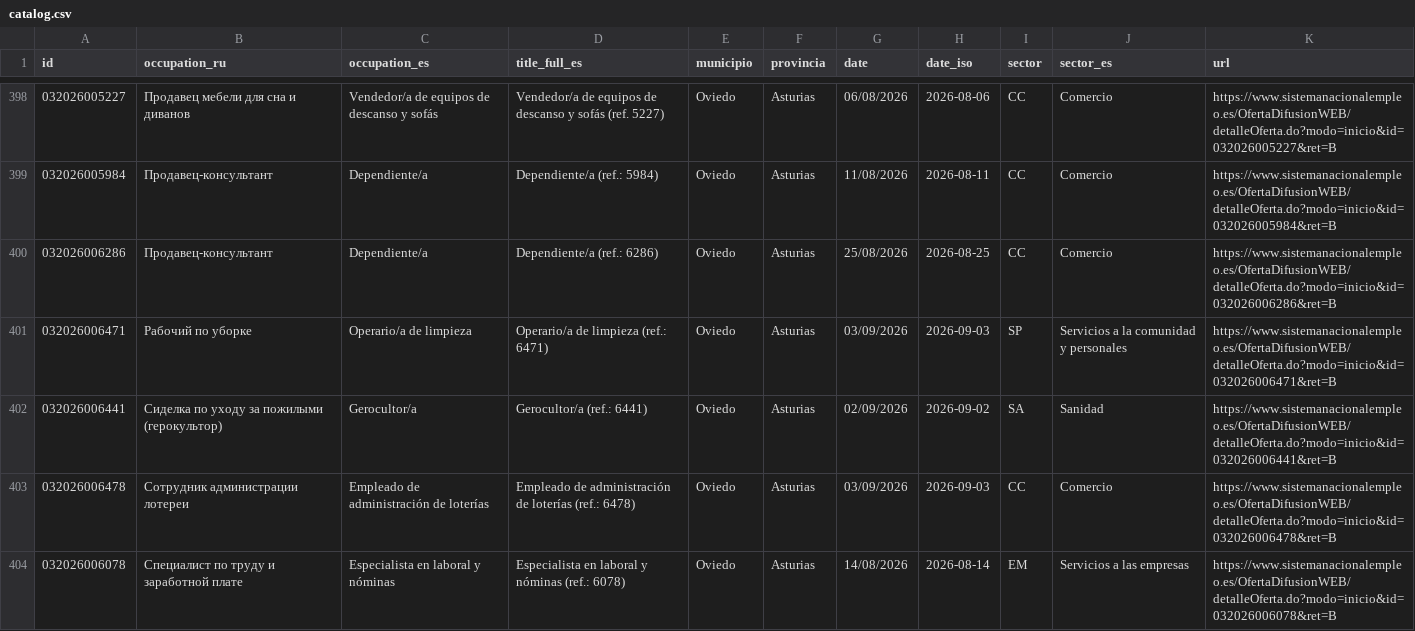
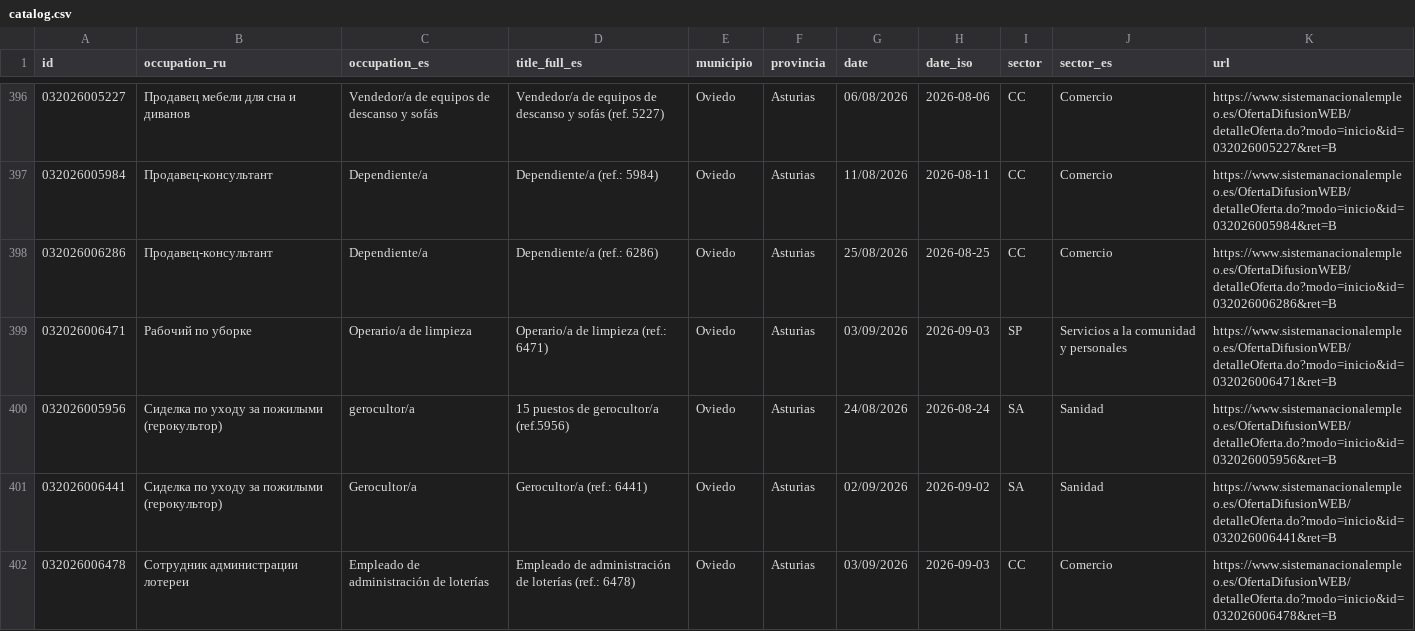
Before and after one commit to RealBuddy/sepe-jobs, a CSV file: catalog.csv, drawn as a sheet; only a part is shown, gaps mark what is left out; the shorter side is filled out with more unchanged rows; the diff covers the shown part only.

```diff
--- a/catalog.csv
+++ b/catalog.csv
@@ -401,2 +399,3 @@
 032026006471,Рабочий по уборке,Operario/a de limpieza,Operario/a de limpieza (ref.: 6471),Oviedo,Asturias,03/09/2026,2026-09-03,SP,Servicios a la comunidad y personales,https://www.sistemanacionalempleo.es/OfertaDifusionWEB/detalleOferta.do?modo=inicio&id=032026006471&ret=B
+032026005956,Сиделка по уходу за пожилыми (герокультор),gerocultor/a,15 puestos de gerocultor/a (ref.5956),Oviedo,Asturias,24/08/2026,2026-08-24,SA,Sanidad,https://www.sistemanacionalempleo.es/OfertaDifusionWEB/detalleOferta.do?modo=inicio&id=032026005956&ret=B
 032026006441,Сиделка по уходу за пожилыми (герокультор),Gerocultor/a,Gerocultor/a (ref.: 6441),Oviedo,Asturias,02/09/2026,2026-09-02,SA,Sanidad,https://www.sistemanacionalempleo.es/OfertaDifusionWEB/detalleOferta.do?modo=inicio&id=032026006441&ret=B
```
Also changed, not shown: 6 added rows, 7 removed rows and 7 edited cells elsewhere in this file, 19 other files.
